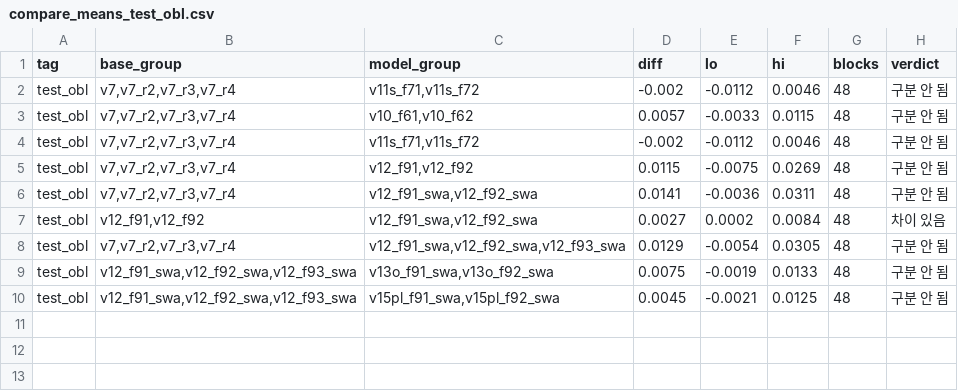
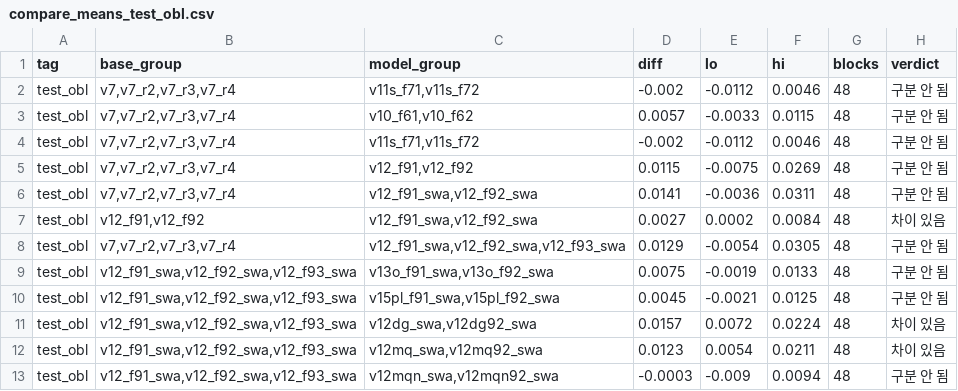
Before and after one commit to tim9985/Capstone, a CSV file: drone_yolo/metrics/compare_means_test_obl.csv, drawn as a sheet; the diff names each change by its address in the sheet, - before the commit and + after, or states it on an @@ line.

```diff
--- a/drone_yolo/metrics/compare_means_test_obl.csv
+++ b/drone_yolo/metrics/compare_means_test_obl.csv
+row 11: test_obl | v12_f91_swa,v12_f92_swa,v12_f93_swa | v12dg_swa,v12dg92_swa | 0.0157 | 0.0072 | 0.0224 | 48 | 차이 있음
+row 12: test_obl | v12_f91_swa,v12_f92_swa,v12_f93_swa | v12mq_swa,v12mq92_swa | 0.0123 | 0.0054 | 0.0211 | 48 | 차이 있음
+row 13: test_obl | v12_f91_swa,v12_f92_swa,v12_f93_swa | v12mqn_swa,v12mqn92_swa | -0.0003 | -0.009 | 0.0094 | 48 | 구분 안 됨
```
Also changed, not shown: drone_yolo/metrics/compare_ci_test_kr_edge.csv, drone_yolo/metrics/compare_ci_test_obl.csv, 5 other files.
